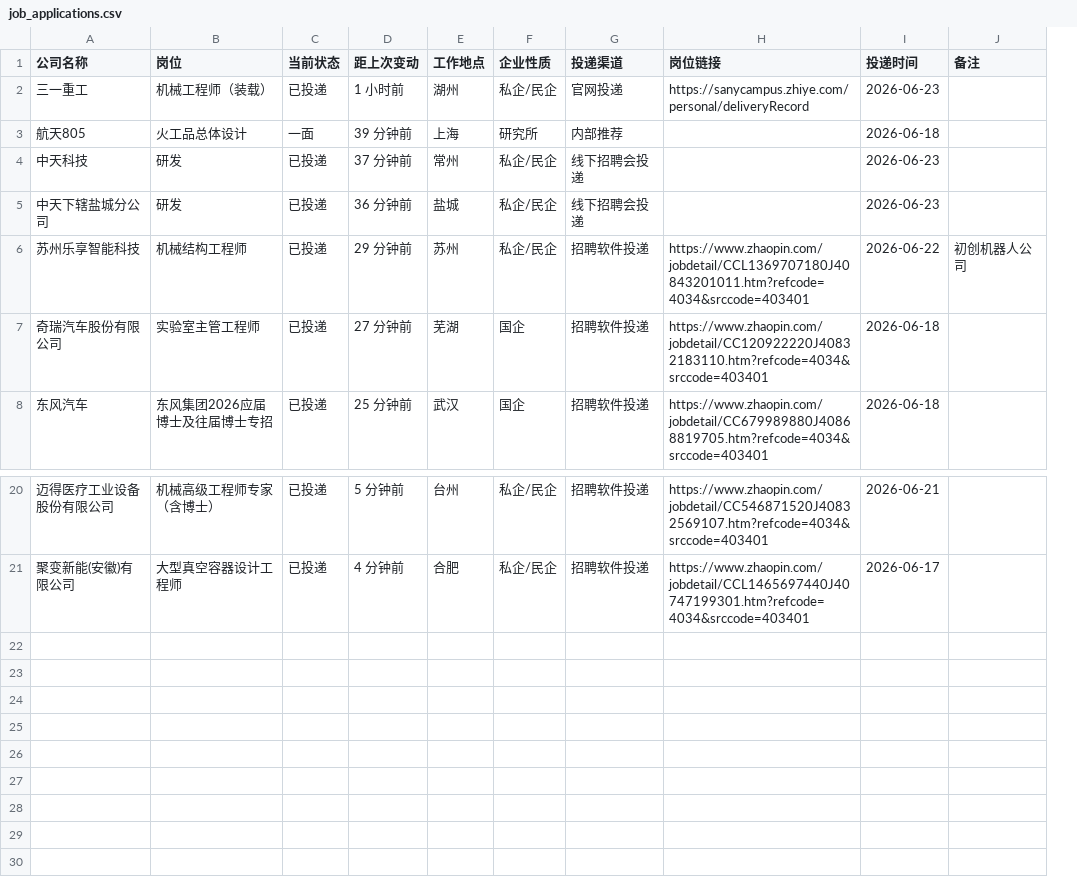
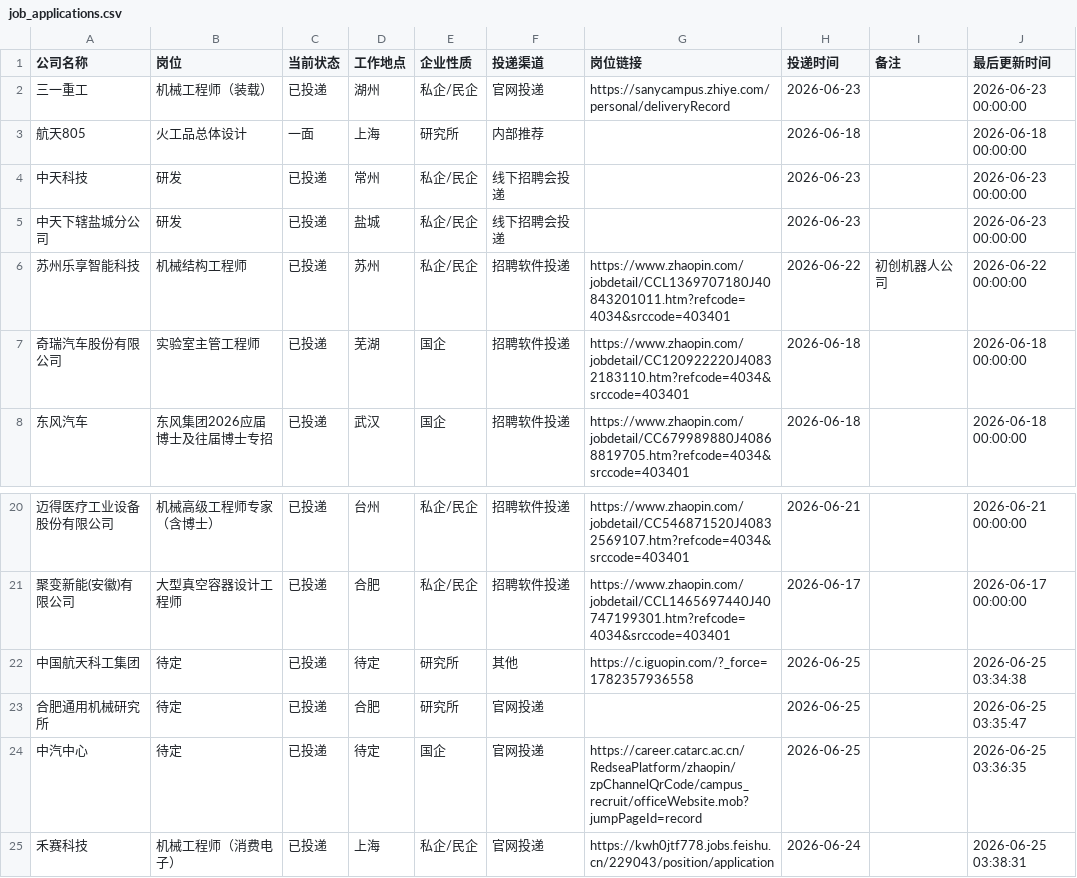
Before and after one commit to limengsheng981-hash/my-offer-tracker, a CSV file: job_applications.csv, drawn as a sheet; only a part is shown, gaps mark what is left out; removed rows and columns are numbered as before the commit, all else as after; the diff names each change by its address in the sheet, - before the commit and + after, or states it on an @@ line.

Commit message:
Add files via upload

```diff
--- a/job_applications.csv
+++ b/job_applications.csv
-column D (距上次变动), rows 2-8: 1 小时前 | 39 分钟前 | 37 分钟前 | 36 分钟前 | 29 分钟前 | 27 分钟前 | 25 分钟前; rows 20-21: 5 分钟前 | 4 分钟前
+column J (最后更新时间), rows 2-8: 2026-06-23 00:00:00 | 2026-06-18 00:00:00 | 2026-06-23 00:00:00 | 2026-06-23 00:00:00 | 2026-06-22 00:00:00 | 2026-06-18 00:00:00 | 2026-06-18 00:00:00; rows 20-21: 2026-06-21 00:00:00 | 2026-06-17 00:00:00
+row 22: 中国航天科工集团 | 待定 | 已投递 | 待定 | 研究所 | 其他 | https://c.iguopin.com/?_force=1782357936558 | 2026-06-25 |  | 2026-06-25 03:34:38
+row 23: 合肥通用机械研究所 | 待定 | 已投递 | 合肥 | 研究所 | 官网投递 |  | 2026-06-25 |  | 2026-06-25 03:35:47
+row 24: 中汽中心 | 待定 | 已投递 | 待定 | 国企 | 官网投递 | https://career.catarc.ac.cn/RedseaPlatform/zhaopin/zpChannelQrCode/campus_recruit/officeWebsite.mob?jumpPageId=record | 2026-06-25 |  | 2026-06-25 03:36:35
+row 25: 禾赛科技 | 机械工程师（消费电子） | 已投递 | 上海 | 私企/民企 | 官网投递 | https://kwh0jtf778.jobs.feishu.cn/229043/position/application | 2026-06-24 |  | 2026-06-25 03:38:31
```
